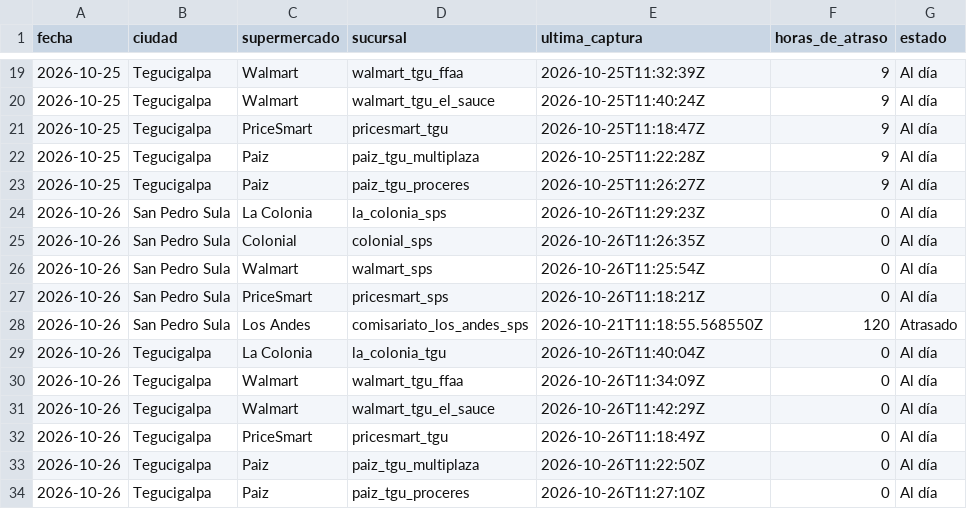
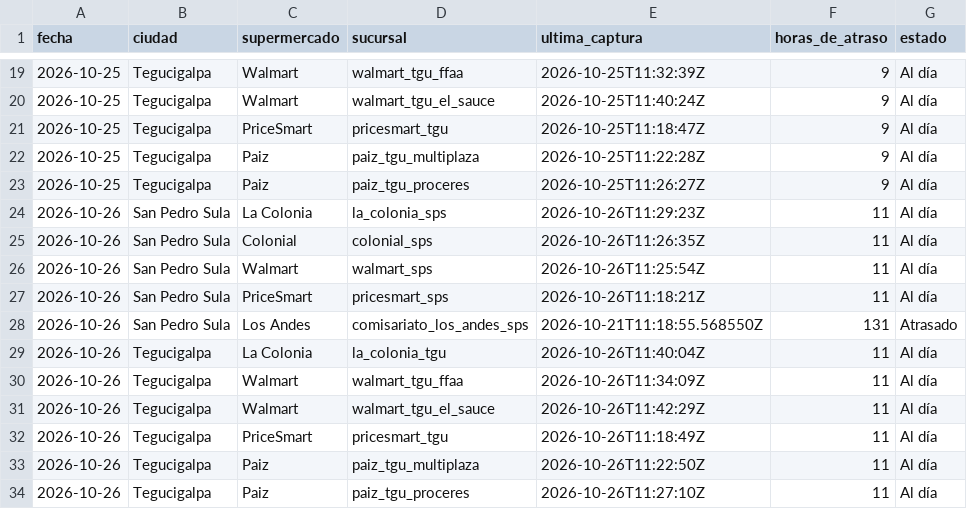
Before and after one commit to jchernandez-portfolio/precios-supermercados-sps, a CSV file: frescura.csv, drawn as a sheet; only a part is shown, gaps mark what is left out.

```diff
--- a/frescura.csv
+++ b/frescura.csv
@@ -23,12 +23,12 @@ fecha,ciudad,supermercado,sucursal,ultima_captura,horas_de_atraso,estado
 2026-10-25,Tegucigalpa,Paiz,paiz_tgu_proceres,2026-10-25T11:26:27Z,9,Al día
-2026-10-26,San Pedro Sula,La Colonia,la_colonia_sps,2026-10-26T11:29:23Z,0,Al día
-2026-10-26,San Pedro Sula,Colonial,colonial_sps,2026-10-26T11:26:35Z,0,Al día
-2026-10-26,San Pedro Sula,Walmart,walmart_sps,2026-10-26T11:25:54Z,0,Al día
-2026-10-26,San Pedro Sula,PriceSmart,pricesmart_sps,2026-10-26T11:18:21Z,0,Al día
-2026-10-26,San Pedro Sula,Los Andes,comisariato_los_andes_sps,2026-10-21T11:18:55.568550Z,120,Atrasado
-2026-10-26,Tegucigalpa,La Colonia,la_colonia_tgu,2026-10-26T11:40:04Z,0,Al día
-2026-10-26,Tegucigalpa,Walmart,walmart_tgu_ffaa,2026-10-26T11:34:09Z,0,Al día
-2026-10-26,Tegucigalpa,Walmart,walmart_tgu_el_sauce,2026-10-26T11:42:29Z,0,Al día
-2026-10-26,Tegucigalpa,PriceSmart,pricesmart_tgu,2026-10-26T11:18:49Z,0,Al día
-2026-10-26,Tegucigalpa,Paiz,paiz_tgu_multiplaza,2026-10-26T11:22:50Z,0,Al día
-2026-10-26,Tegucigalpa,Paiz,paiz_tgu_proceres,2026-10-26T11:27:10Z,0,Al día
+2026-10-26,San Pedro Sula,La Colonia,la_colonia_sps,2026-10-26T11:29:23Z,11,Al día
+2026-10-26,San Pedro Sula,Colonial,colonial_sps,2026-10-26T11:26:35Z,11,Al día
+2026-10-26,San Pedro Sula,Walmart,walmart_sps,2026-10-26T11:25:54Z,11,Al día
+2026-10-26,San Pedro Sula,PriceSmart,pricesmart_sps,2026-10-26T11:18:21Z,11,Al día
+2026-10-26,San Pedro Sula,Los Andes,comisariato_los_andes_sps,2026-10-21T11:18:55.568550Z,131,Atrasado
+2026-10-26,Tegucigalpa,La Colonia,la_colonia_tgu,2026-10-26T11:40:04Z,11,Al día
+2026-10-26,Tegucigalpa,Walmart,walmart_tgu_ffaa,2026-10-26T11:34:09Z,11,Al día
+2026-10-26,Tegucigalpa,Walmart,walmart_tgu_el_sauce,2026-10-26T11:42:29Z,11,Al día
+2026-10-26,Tegucigalpa,PriceSmart,pricesmart_tgu,2026-10-26T11:18:49Z,11,Al día
+2026-10-26,Tegucigalpa,Paiz,paiz_tgu_multiplaza,2026-10-26T11:22:50Z,11,Al día
+2026-10-26,Tegucigalpa,Paiz,paiz_tgu_proceres,2026-10-26T11:27:10Z,11,Al día
```
Also changed, not shown: fotos.csv, historial.csv, 1 other file.
